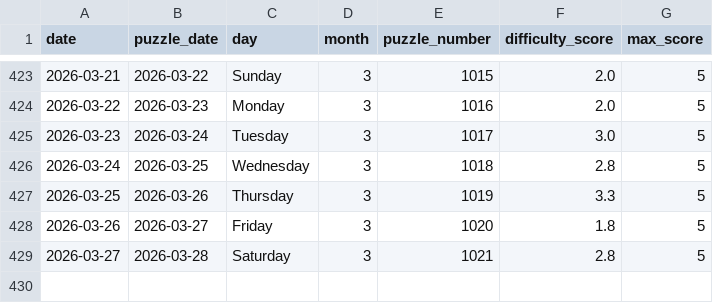
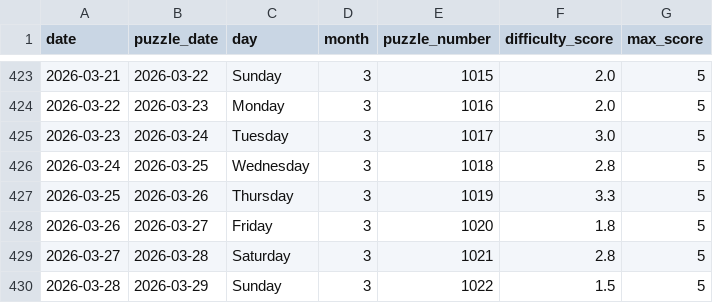
Before and after one commit to EricSev/connections_difficulty_scraper, a CSV file: data/connections_difficulty_history.csv, drawn as a sheet; only a part is shown, gaps mark what is left out; the diff names each change by its address in the sheet, - before the commit and + after, or states it on an @@ line.

```diff
--- a/data/connections_difficulty_history.csv
+++ b/data/connections_difficulty_history.csv
+row 430: 2026-03-28 | 2026-03-29 | Sunday | 3 | 1022 | 1.5 | 5
```
Also changed, not shown: data/connections_difficulty_daily.csv, data/connections_difficulty_four_day.csv, 3 other files.
